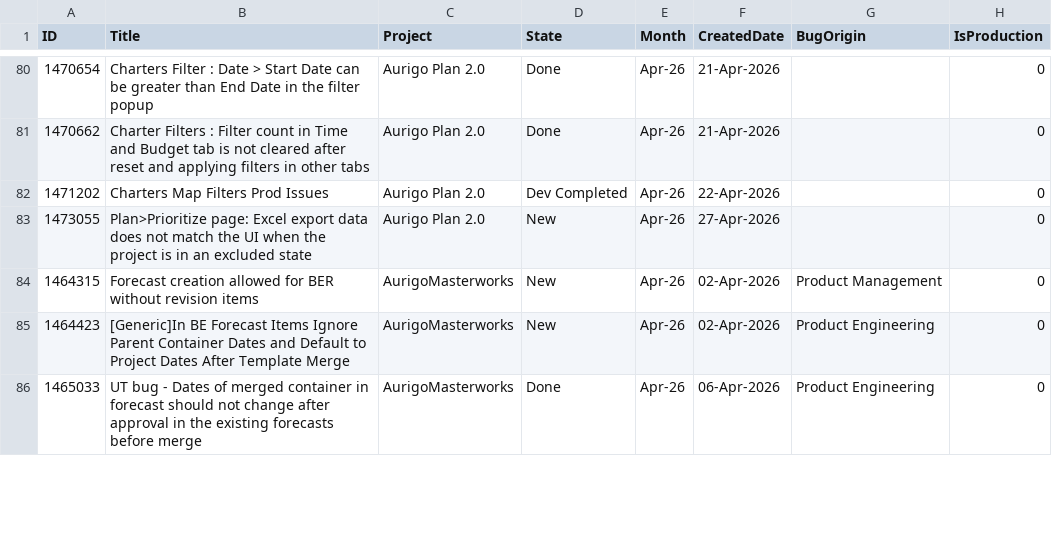
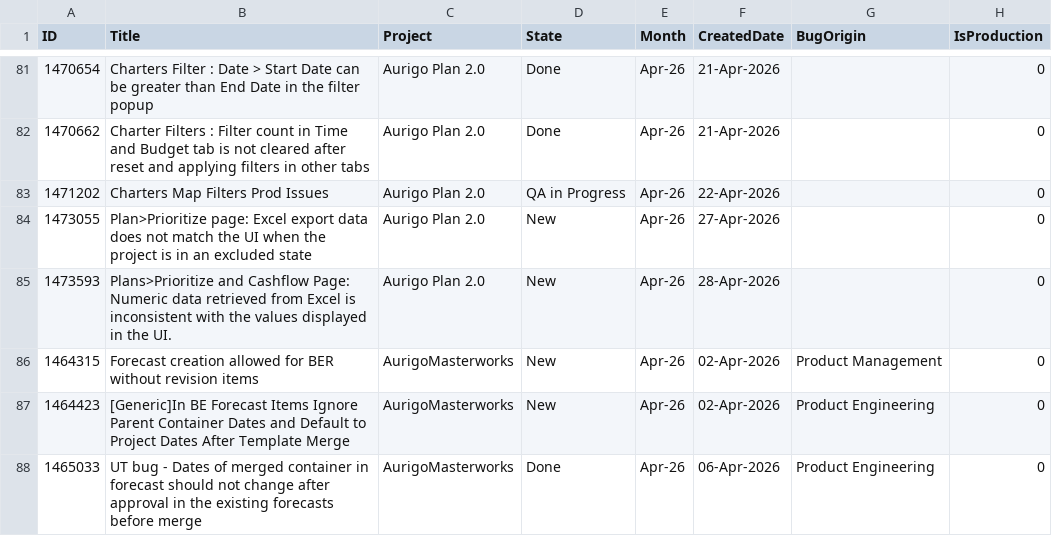
Before and after one commit to manishwali/Experiment, a CSV file: KPI_Bugs.csv, drawn as a sheet; only a part is shown, gaps mark what is left out; the diff covers the shown part only.

```diff
--- a/KPI_Bugs.csv
+++ b/KPI_Bugs.csv
@@ -81,4 +82,5 @@
 "1470662","Charter Filters : Filter count in Time and Budget tab is not cleared after reset and applying filters in other tabs","Aurigo Plan 2.0","Done","Apr-26","21-Apr-2026","","0"
-"1471202","Charters Map Filters Prod Issues","Aurigo Plan 2.0","Dev Completed","Apr-26","22-Apr-2026","","0"
+"1471202","Charters Map Filters Prod Issues","Aurigo Plan 2.0","QA in Progress","Apr-26","22-Apr-2026","","0"
 "1473055","Plan>Prioritize page: Excel export data does not match the UI when the project is in an excluded state","Aurigo Plan 2.0","New","Apr-26","27-Apr-2026","","0"
+"1473593","Plans>Prioritize and Cashflow Page: Numeric data retrieved from Excel is inconsistent with the values displayed in the UI.","Aurigo Plan 2.0","New","Apr-26","28-Apr-2026","","0"
 "1464315","Forecast creation allowed for BER without revision items","AurigoMasterworks","New","Apr-26","02-Apr-2026","Product Management","0"
```
Also changed, not shown: 4 added rows and 14 edited cells elsewhere in this file, KPI_PBIs.csv.
